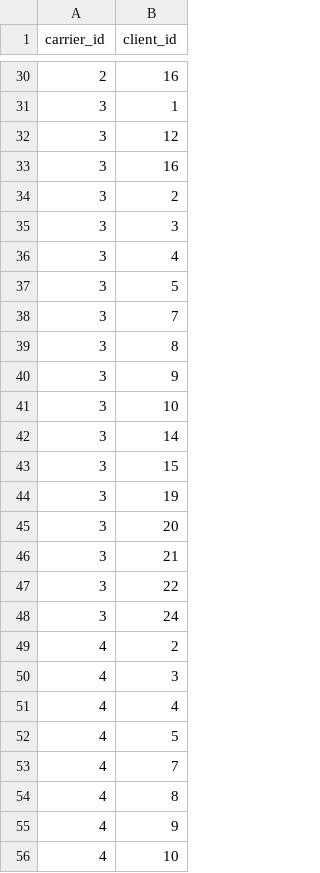
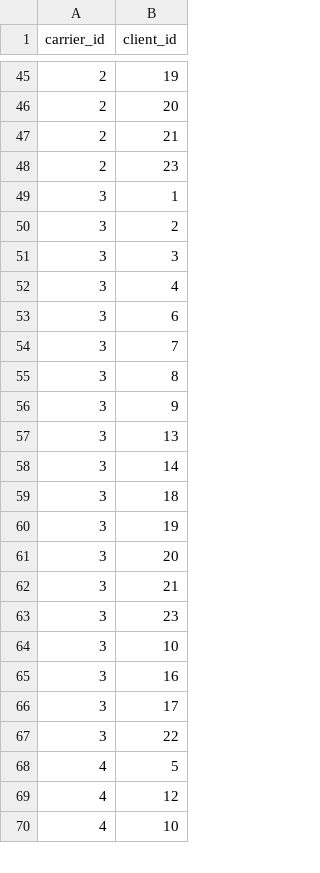
Before and after one commit to chriselster/FreightTestGenerator, a CSV file: out/clients_per_carrier.csv, drawn as a sheet; only a part is shown, gaps mark what is left out; the diff covers the shown part only.

```diff
--- a/out/clients_per_carrier.csv
+++ b/out/clients_per_carrier.csv
@@ -30,5 +45,6 @@ carrier_id,client_id
-2,16
+2,19
+2,20
+2,21
+2,23
 3,1
-3,12
-3,16
 3,2
@@ -36,3 +52,3 @@ carrier_id,client_id
 3,4
-3,5
+3,6
 3,7
@@ -40,5 +56,5 @@ carrier_id,client_id
 3,9
-3,10
+3,13
 3,14
-3,15
+3,18
 3,19
@@ -46,11 +62,9 @@ carrier_id,client_id
 3,21
+3,23
+3,10
+3,16
+3,17
 3,22
-3,24
-4,2
-4,3
-4,4
 4,5
-4,7
-4,8
-4,9
+4,12
 4,10
```
Also changed, not shown: 34 added rows, 33 removed rows and 7 edited cells elsewhere in this file, out/clients.csv, out/items.csv, 8 other files.
